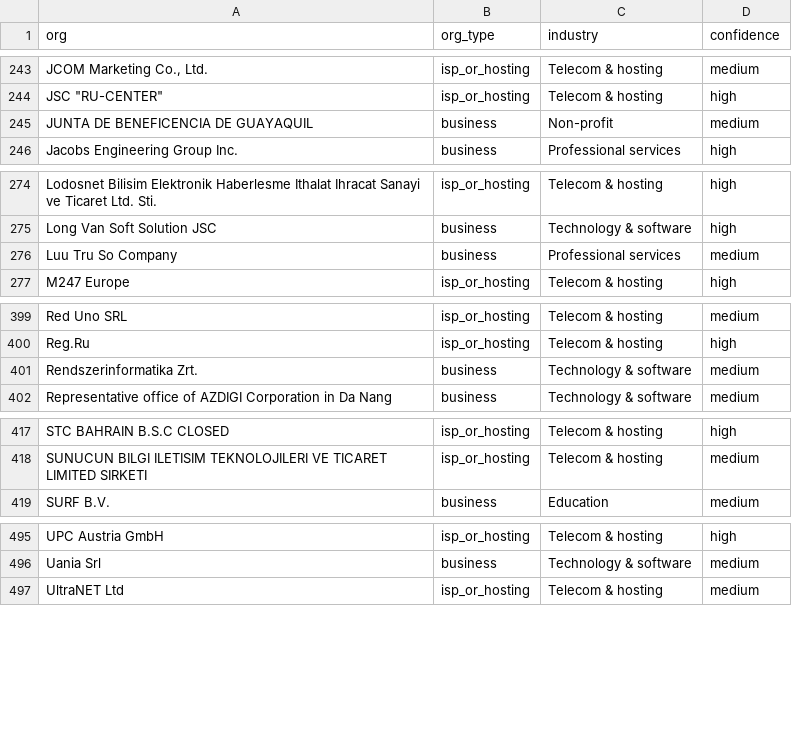
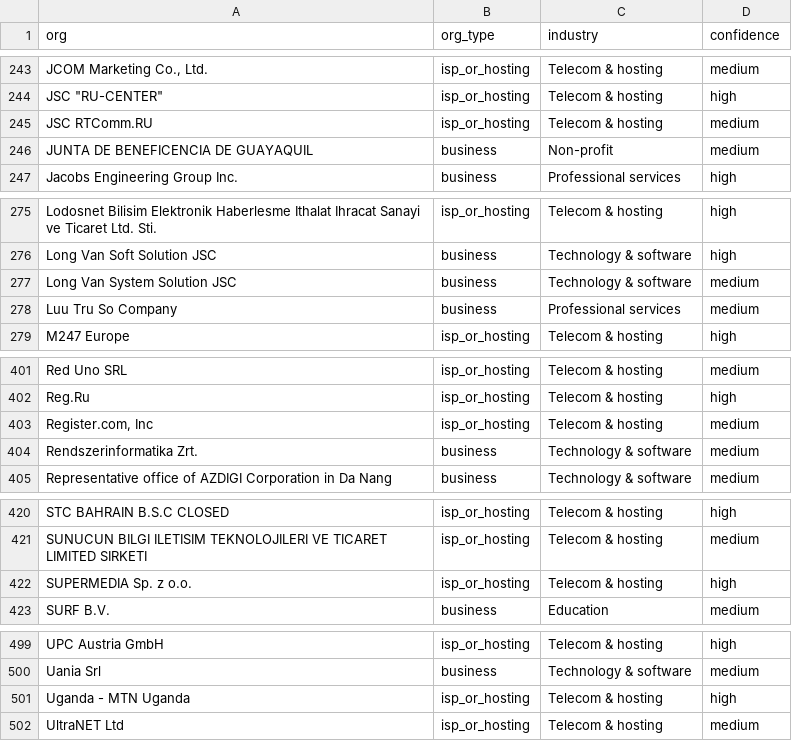
Before and after one commit to SahilChoudhary22/recon-sales-intelligence, a CSV file: data/labels/org_labels.csv, drawn as a sheet; only a part is shown, gaps mark what is left out; the diff covers the shown part only; the diff names each change by its address in the sheet, - before the commit and + after, or states it on an @@ line.

Commit message:
Claims need the version in the record; label rounds 3-5; reproducible builds; new screens and walkthrough
- A distro build patches the software it packages, not applications on it (WordPress, Exchange keep
  their versions); IIS patches only itself. Restores real Exchange matches (ProxyShell: 3 companies).
- A CVE or end-of-life claim needs its product's full version in the record (version, server header,
  X-Powered-By, banner); Exchange's build counts. A blind check rejected 19 of 30 claims built on
  versions the scanner inferred from content the record doesn't keep.
- End of life for upstream nginx lines, MySQL <= 8.0 and MariaDB <= 10.6; Debian's +debNu marker.
- Labels for 2,898 names promoted into the top tiers (rounds 3-5, Claude Haiku, $0.11-0.53). Domains
  the labeller can't place stay out of P1/P2: 34% sellable against 84% across three blind samples.
- Builds are reproducible: ties in org merges, end-of-life picks, mode() and tier ranks broken
  deterministically (two consecutive builds identical).
- The claims sampler shows the exact record (IP, port, observation time, full banner, X-Powered-By);
  IP:port alone showed a neighbour's reply on shared hosting for 13% of claims.
- Final blind holdout (60 new accounts, 131 claims): 6% of claims rejected, 71% confirmed, 72% of
  accounts sellable. README results, technical notes and numbers updated.
- New README screenshots, walkthrough GIF and MP4 on the final build; CVE card grammar for one company.

```diff
--- a/data/labels/org_labels.csv
+++ b/data/labels/org_labels.csv
+row 245: JSC RTComm.RU | isp_or_hosting | Telecom & hosting | medium
+row 277: Long Van System Solution JSC | business | Technology & software | medium
+row 403: Register.com, Inc | isp_or_hosting | Telecom & hosting | medium
+row 422: SUPERMEDIA Sp. z o.o. | isp_or_hosting | Telecom & hosting | high
+row 501: Uganda - MTN Uganda | isp_or_hosting | Telecom & hosting | high
```
Also changed, not shown: 1 added row elsewhere in this file, 46 other files.
